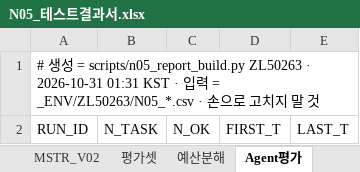
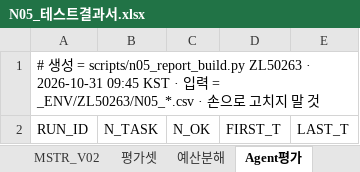
Before and after one commit to cih0802/snowflake_files, an Excel workbook: 85_실제 인수인계 문서/20_정식산출물/N05_테스트결과서.xlsx, sheet Agent평가, drawn as a sheet; values as stored, in another font and other column widths than the file's, no borders; the diff names each change by its address in the sheet, - before the commit and + after, or states it on an @@ line.

```diff
--- a/85_실제 인수인계 문서/20_정식산출물/N05_테스트결과서.xlsx (sheet Agent평가)
+++ b/85_실제 인수인계 문서/20_정식산출물/N05_테스트결과서.xlsx (sheet Agent평가)
-A1: …· 2026-10-31 01:31 KST ·…
+A1: …· 2026-10-31 09:45 KST ·…
```
Also changed, not shown: sheet dbt실행, sheet 평가셋, sheet 실패저장, sheet 예산분해, sheet 요약, sheet MSTR_V02, 1 more sheet, 85_실제 인수인계 문서/20_정식산출물/N03_통합데이터사전.xlsx, 85_실제 인수인계 문서/_ENV/ZL50263/A2_롤별_권한매트릭스.xlsx, 28 other files.
